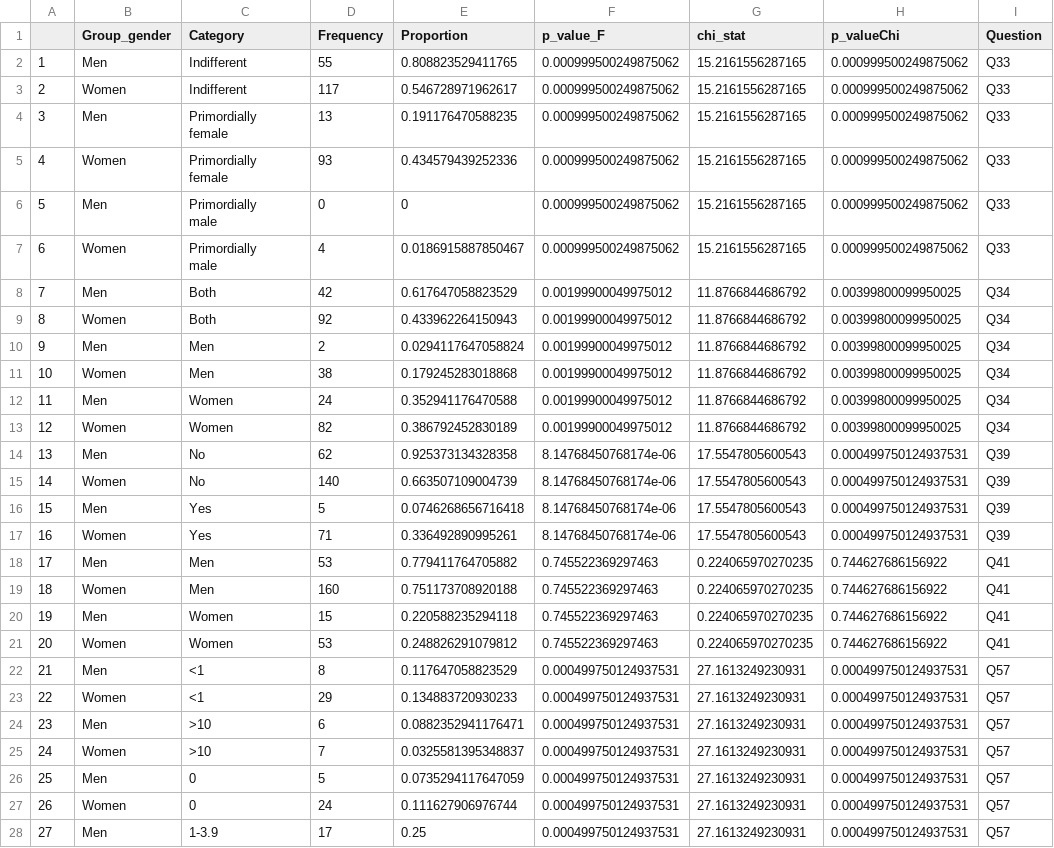
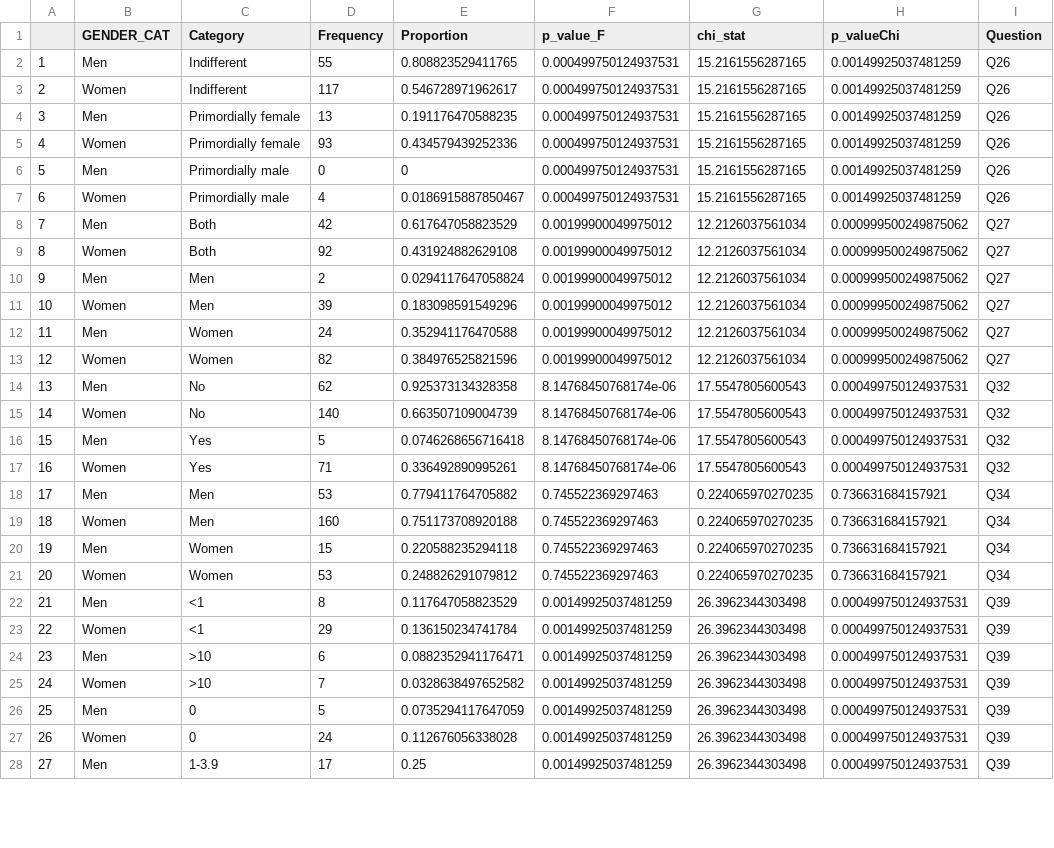
Before and after one commit to MulheresEcologas/quest_pesquisa_barreiras, a CSV file: Results/combined_c_gender.csv, drawn as a sheet; only a part is shown; ↵ is a line break in a cell; the diff covers the shown part only; the diff names each change by its address in the sheet, - before the commit and + after, or states it on an @@ line.

```diff
--- a/Results/combined_c_gender.csv
+++ b/Results/combined_c_gender.csv
-B1: Group_gender
+B1: GENDER_CAT
-F2:F7 (p_value_F): 0.000999500249875062
+F2:F7 (p_value_F): 0.000499750124937531
-H2:H7 (p_valueChi): 0.000999500249875062
+H2:H7 (p_valueChi): 0.00149925037481259
-I2:I7 (Question): Q33
+I2:I7 (Question): Q26
-C4:C5 (Category): Primordially ↵ female
+C4:C5 (Category): Primordially female
-C6:C7 (Category): Primordially ↵ male
+C6:C7 (Category): Primordially male
-G8:G13 (chi_stat): 11.8766844686792
+G8:G13 (chi_stat): 12.2126037561034
-H8:H13 (p_valueChi): 0.00399800099950025
+H8:H13 (p_valueChi): 0.000999500249875062
-I8:I13 (Question): Q34
+I8:I13 (Question): Q27
-E9 (Proportion): 0.433962264150943
+E9 (Proportion): 0.431924882629108
-D11 (Frequency): 38
+D11 (Frequency): 39
-E11 (Proportion): 0.179245283018868
+E11 (Proportion): 0.183098591549296
-E13 (Proportion): 0.386792452830189
+E13 (Proportion): 0.384976525821596
-I14:I17 (Question): Q39
+I14:I17 (Question): Q32
-H18:H21 (p_valueChi): 0.744627686156922
+H18:H21 (p_valueChi): 0.736631684157921
-I18:I21 (Question): Q41
+I18:I21 (Question): Q34
-F22:F28 (p_value_F): 0.000499750124937531
+F22:F28 (p_value_F): 0.00149925037481259
-G22:G28 (chi_stat): 27.1613249230931
+G22:G28 (chi_stat): 26.3962344303498
-I22:I28 (Question): Q57
+I22:I28 (Question): Q39
-E23 (Proportion): 0.134883720930233
+E23 (Proportion): 0.136150234741784
-E25 (Proportion): 0.0325581395348837
+E25 (Proportion): 0.0328638497652582
-E27 (Proportion): 0.111627906976744
+E27 (Proportion): 0.112676056338028
```
Also changed, not shown: 2 removed rows, 38 edited cells and row numbers in column A elsewhere in this file, Data/Join_Count_Q.csv, Data/Join_Sum_Q.csv, 6 other files.
